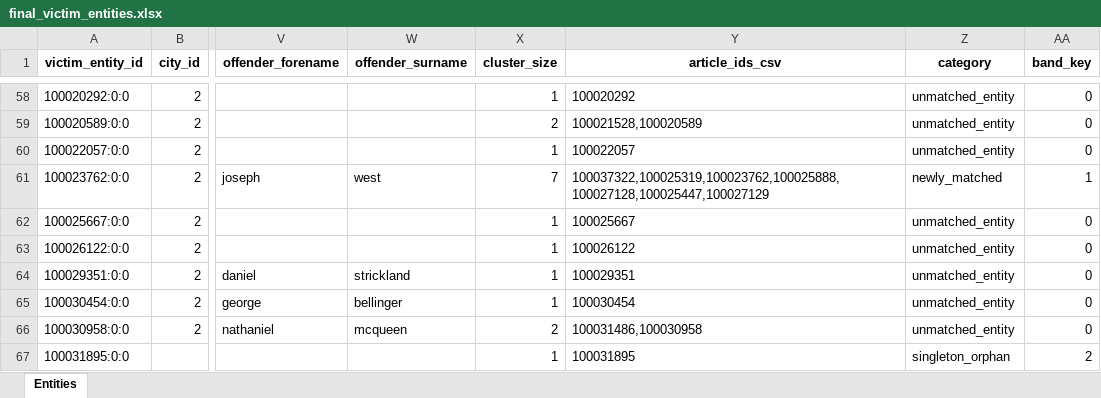
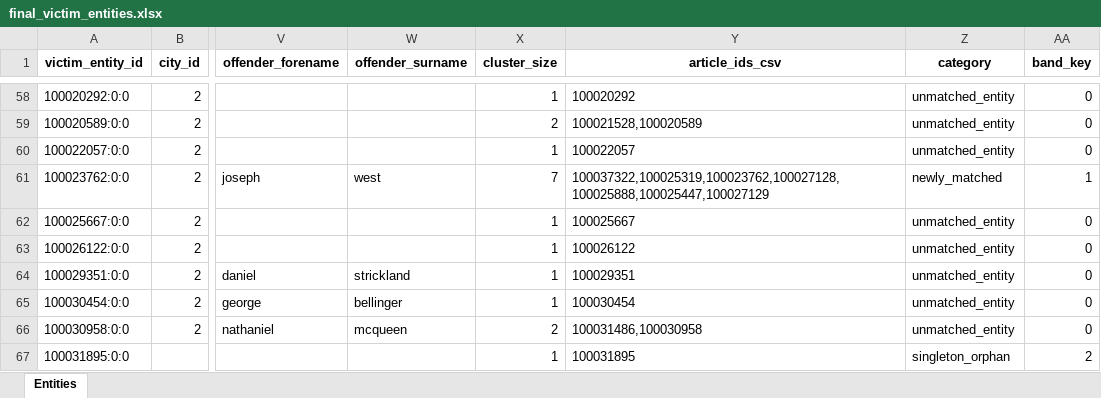
Before and after one commit to emily-ocasio/news, an Excel workbook: final_victim_entities.xlsx, sheet Entities, drawn as a sheet; only a part is shown, gaps mark what is left out; values as stored, in another font and other column widths than the file's, no borders; conditional formats not drawn; the diff names each change by its address in the sheet, - before the commit and + after, or states it on an @@ line.

Commit message:
initial attempt at shr linkage, cleanup of github instructions, and preview of special case articles

```diff
--- a/final_victim_entities.xlsx (sheet Entities)
+++ b/final_victim_entities.xlsx (sheet Entities)
-Y61 (article_ids_csv): 100037322,100025319,100023762,100025888,100027128,100025447,100027129
+Y61 (article_ids_csv): 100037322,100025319,100023762,100027128,100025888,100025447,100027129
```
Also changed, not shown: orphan_matches_final.xlsx, 12 other files.
